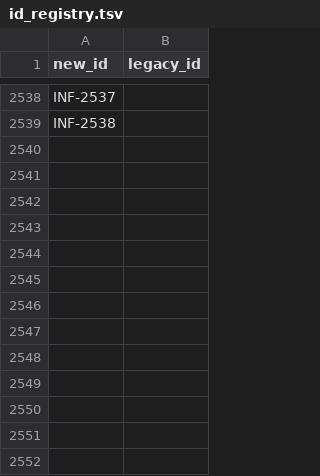
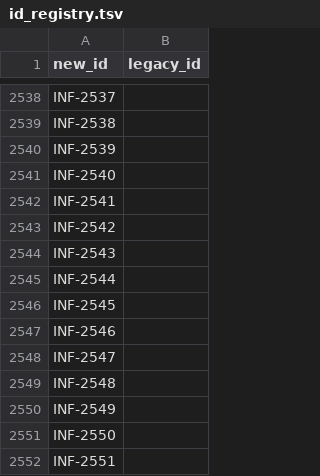
Before and after one commit to RinshannKaihou/inference_error_review, a TSV file: catalog/id_registry.tsv, drawn as a sheet; only a part is shown, gaps mark what is left out; the diff names each change by its address in the sheet, - before the commit and + after, or states it on an @@ line.

```diff
--- a/catalog/id_registry.tsv
+++ b/catalog/id_registry.tsv
+row 2540: INF-2539
+row 2541: INF-2540
+row 2542: INF-2541
+row 2543: INF-2542
+row 2544: INF-2543
+row 2545: INF-2544
+row 2546: INF-2545
+row 2547: INF-2546
+row 2548: INF-2547
+row 2549: INF-2548
+row 2550: INF-2549
+row 2551: INF-2550
+row 2552: INF-2551
```
Also changed, not shown: 23 other files.
